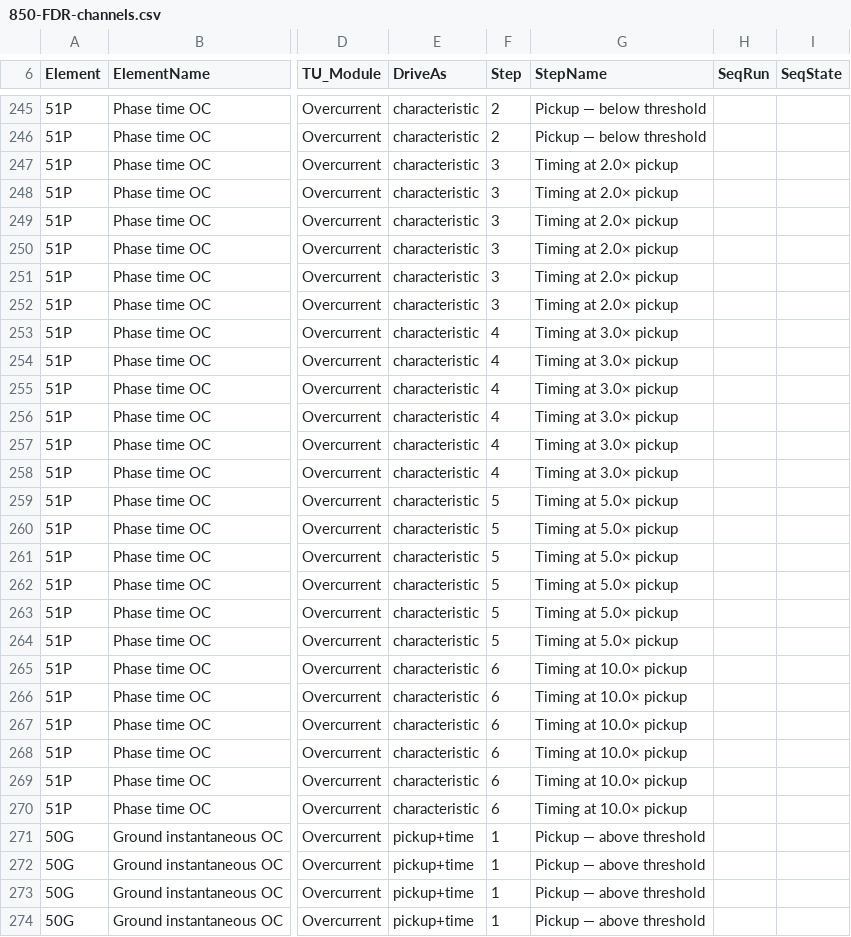
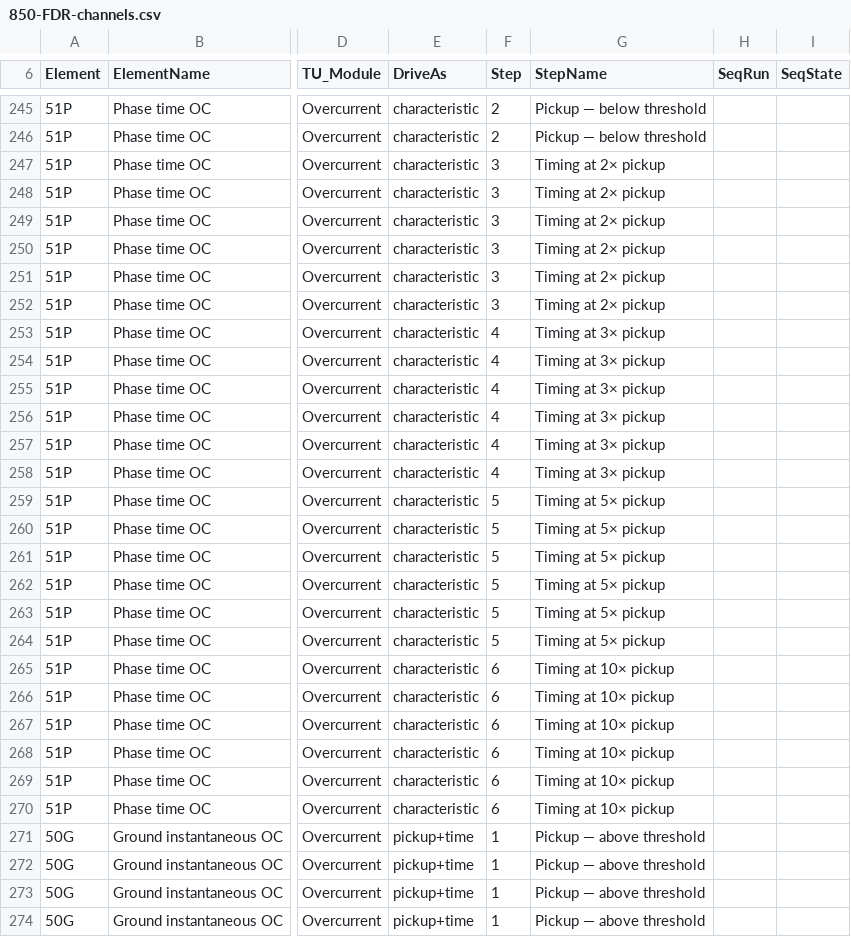
Before and after one commit to ericakiechler-ai/Ericko1, a CSV file: omicron/850-FDR-channels.csv, drawn as a sheet; only a part is shown, gaps mark what is left out; the diff covers the shown part only; the diff names each change by its address in the sheet, - before the commit and + after, or states it on an @@ line.

```diff
--- a/omicron/850-FDR-channels.csv
+++ b/omicron/850-FDR-channels.csv
-G247:G252 (StepName): Timing at 2.0× pickup
+G247:G252 (StepName): Timing at 2× pickup
-G253:G258 (StepName): Timing at 3.0× pickup
+G253:G258 (StepName): Timing at 3× pickup
-G259:G264 (StepName): Timing at 5.0× pickup
+G259:G264 (StepName): Timing at 5× pickup
-G265:G270 (StepName): Timing at 10.0× pickup
+G265:G270 (StepName): Timing at 10× pickup
```
Also changed, not shown: 133 edited cells elsewhere in this file, omicron/7SD82-DIF-channels.csv, omicron/7SJ85-SIP-channels.csv, 18 other files.
